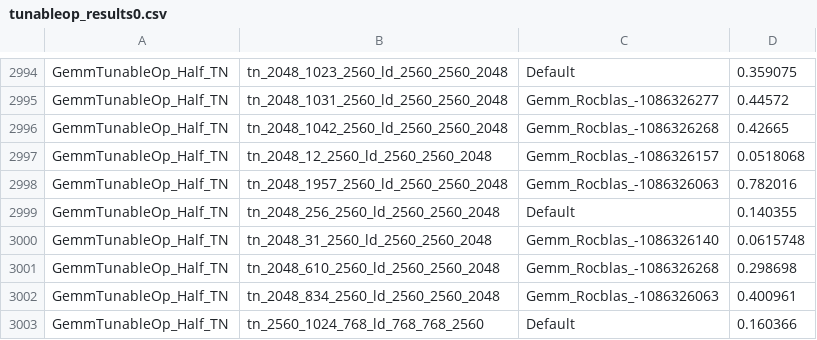
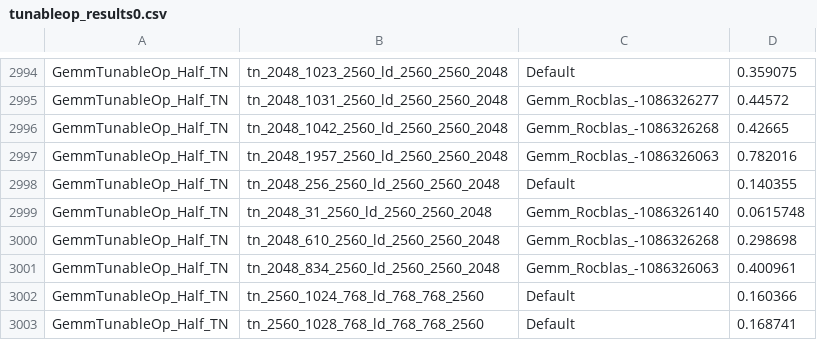
Before and after one commit to opengfx1030/vllm-rdna, a CSV file: tunableop/rocm7.14-rocblas5.5/tunableop_results0.csv, drawn as a sheet; only a part is shown, gaps mark what is left out; the shorter side is filled out with more unchanged rows.

Commit message:
tunableop: ship 592 of the 593 TP8 shapes (3330 rows/rank), leave out tn_2048_12_2560; hier-tree and deterministic-probe evidence in the READMEs, recipes and serving.md [skip ci]
Signed-off-by: BlivionIaG <kev29lt@gmail.com>

```diff
--- a/tunableop/rocm7.14-rocblas5.5/tunableop_results0.csv
+++ b/tunableop/rocm7.14-rocblas5.5/tunableop_results0.csv
@@ -2996,3 +2996,2 @@ GemmTunableOp_Half_TN,tn_2048_1031_2560_ld_2560_2560_2048,Gemm_Rocblas_-10863262
 GemmTunableOp_Half_TN,tn_2048_1042_2560_ld_2560_2560_2048,Gemm_Rocblas_-1086326268,0.42665
-GemmTunableOp_Half_TN,tn_2048_12_2560_ld_2560_2560_2048,Gemm_Rocblas_-1086326157,0.0518068
 GemmTunableOp_Half_TN,tn_2048_1957_2560_ld_2560_2560_2048,Gemm_Rocblas_-1086326063,0.782016
```
Also changed, not shown: tunableop/rocm7.14-rocblas5.5/tunableop_results1.csv, tunableop/rocm7.14-rocblas5.5/tunableop_results2.csv, 12 other files.
